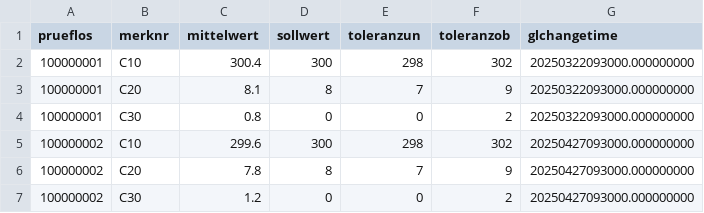
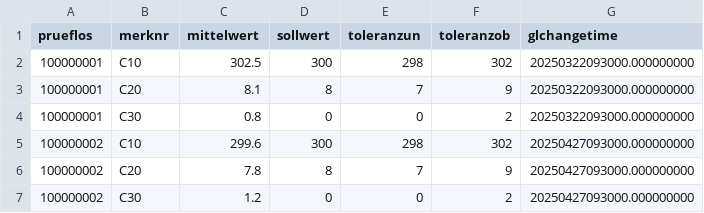
Before and after one commit to ZakariaHajli/ascend-quality-management, a CSV file: dbt/seeds/sap_qamr.csv, drawn as a sheet; only a part is shown.

```diff
--- a/dbt/seeds/sap_qamr.csv
+++ b/dbt/seeds/sap_qamr.csv
@@ -1,3 +1,3 @@
 prueflos,merknr,mittelwert,sollwert,toleranzun,toleranzob,glchangetime
-100000001,C10,300.4,300,298,302,20250322093000.000000000
+100000001,C10,302.5,300,298,302,20250322093000.000000000
 100000001,C20,8.1,8,7,9,20250322093000.000000000
```
Also changed, not shown: dbt/seeds/production_order_product.csv, 20 other files.
